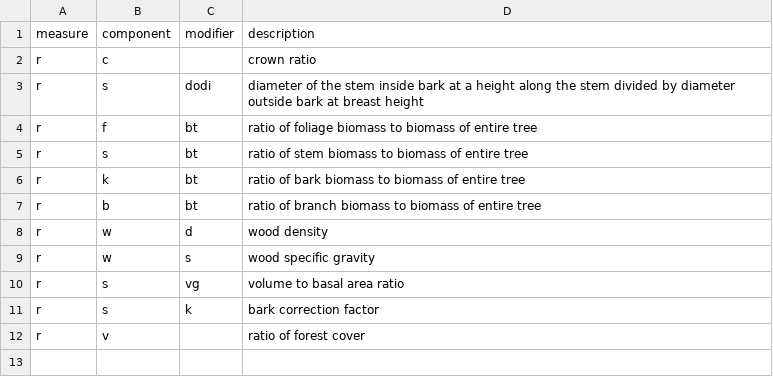
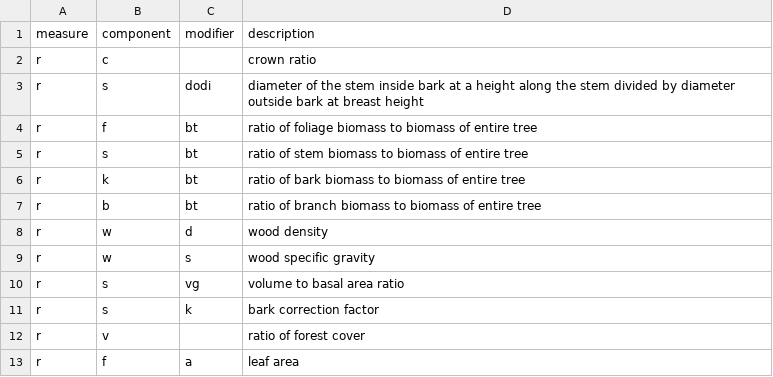
Before and after one commit to allometric/allometric, a CSV file: inst/variable_defs/r.csv, drawn as a sheet.

```diff
--- a/inst/variable_defs/r.csv
+++ b/inst/variable_defs/r.csv
@@ -12 +12,2 @@ r,s,k,bark correction factor
 r,v,,ratio of forest cover
+r,f,a,leaf area
```
Also changed, not shown: inst/variable_defs/b.csv.
